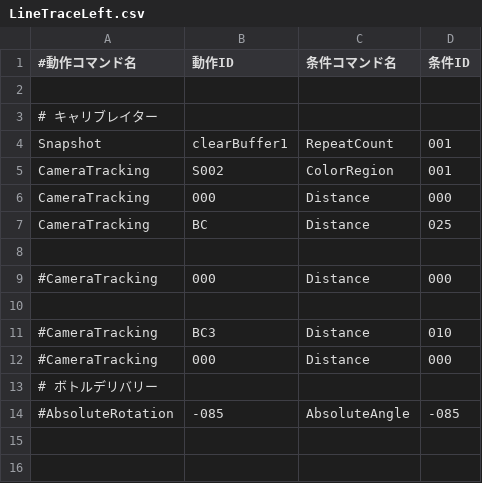
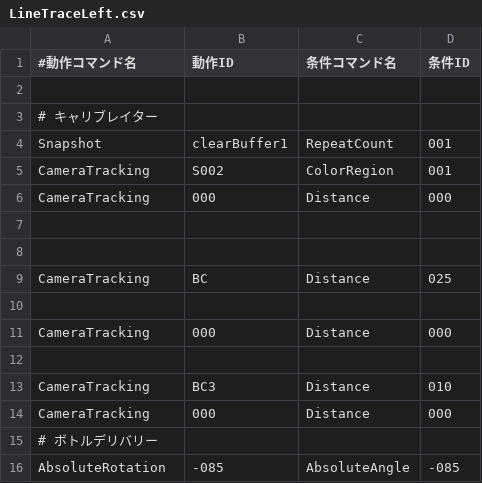
Before and after one commit to KatLab-MiyazakiUniv/etrobocon2026, a CSV file: datafiles/commands/Area/LineTraceLeft.csv, drawn as a sheet.

```diff
--- a/datafiles/commands/Area/LineTraceLeft.csv
+++ b/datafiles/commands/Area/LineTraceLeft.csv
@@ -6,9 +6,11 @@ CameraTracking,S002,ColorRegion,001
 CameraTracking,000,Distance,000
+
+
 CameraTracking,BC,Distance,025
 
-#CameraTracking,000,Distance,000
+CameraTracking,000,Distance,000
 
-#CameraTracking,BC3,Distance,010
-#CameraTracking,000,Distance,000
+CameraTracking,BC3,Distance,010
+CameraTracking,000,Distance,000
 # ボトルデリバリー
-#AbsoluteRotation,-085,AbsoluteAngle,-085
+AbsoluteRotation,-085,AbsoluteAngle,-085
```
Also changed, not shown: datafiles/commands/Conditions/ColorRegion.csv, datafiles/commands/Motions/CameraTracking.csv.
